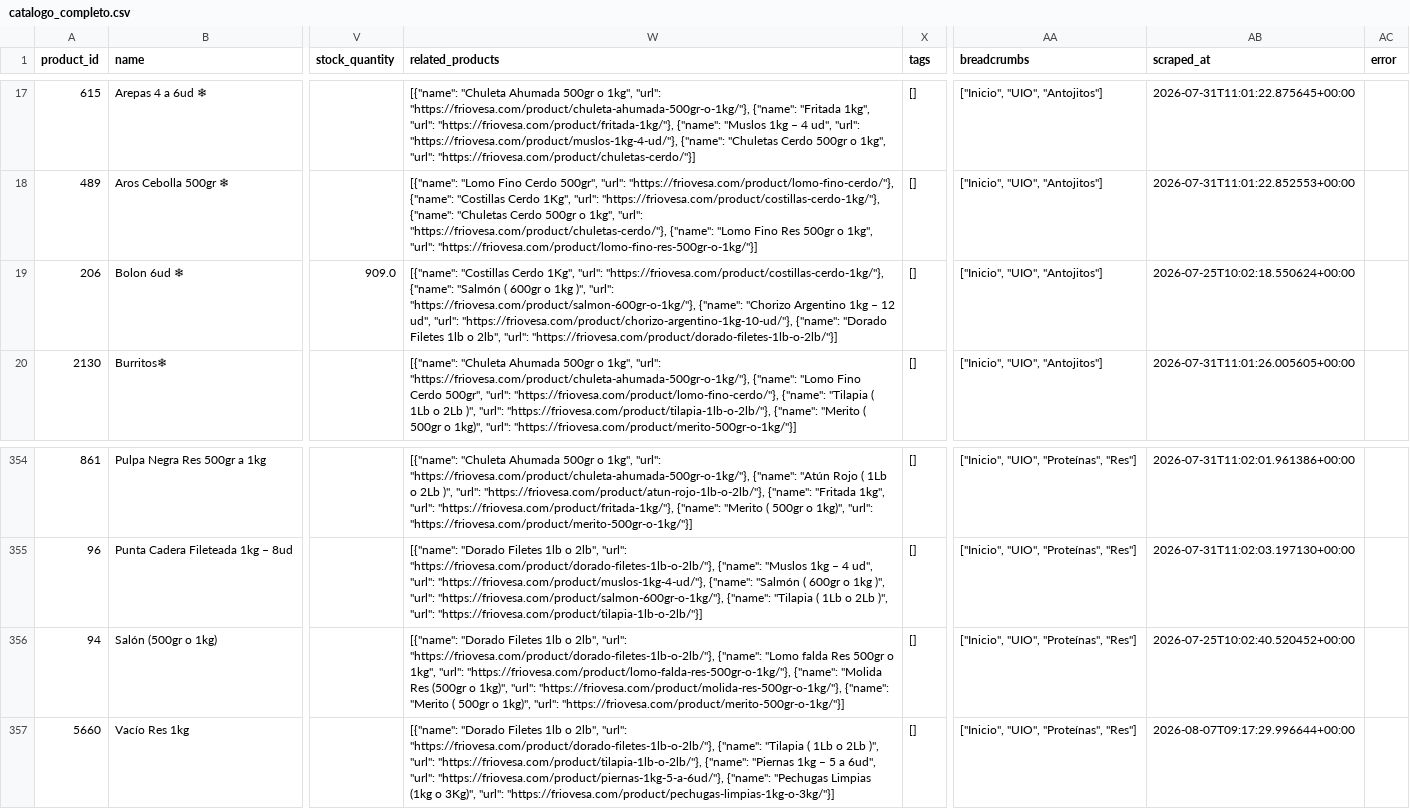
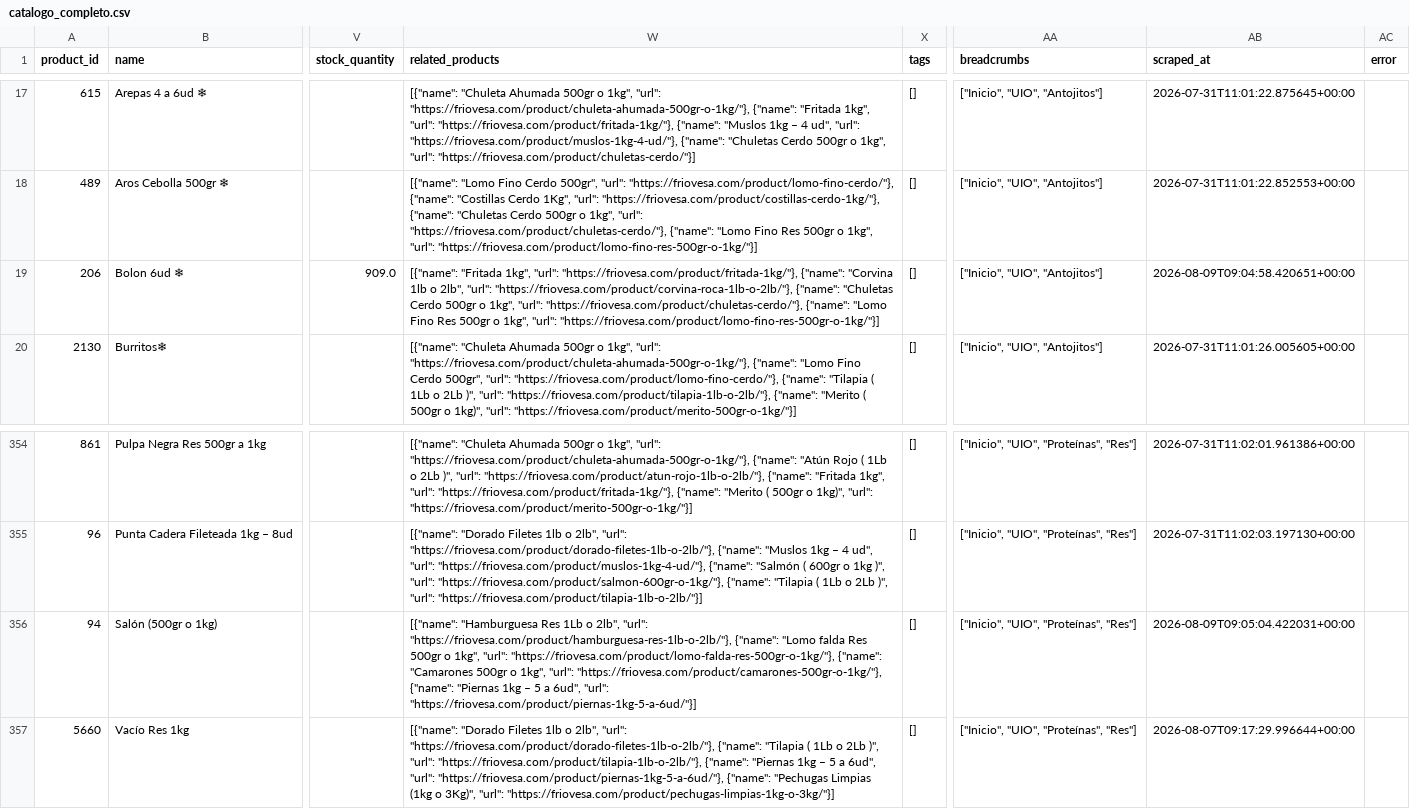
Before and after one commit to Casor8/friovesa-ai, a CSV file: output/catalogo_completo.csv, drawn as a sheet; only a part is shown, gaps mark what is left out; the diff names each change by its address in the sheet, - before the commit and + after, or states it on an @@ line.

```diff
--- a/output/catalogo_completo.csv
+++ b/output/catalogo_completo.csv
-W19 (related_products): [{"name": "Costillas Cerdo 1Kg", "url": "https://friovesa.com/product/costillas-cerdo-1kg/"}, {"name": "Salmón ( 600gr o 1kg )", "url": "https://friovesa.com/product/salmon-600gr-o-1kg/"}, {"name": "Chorizo Argentino 1kg – 12 ud", "url": "https://friovesa.com/product/chorizo-argentino-1kg-10-ud/"}, {"name": "Dorado Filetes 1lb o 2lb", "url": "https://friovesa.com/product/dorado-filetes-1lb-o-2lb/"}]
+W19 (related_products): [{"name": "Fritada 1kg", "url": "https://friovesa.com/product/fritada-1kg/"}, {"name": "Corvina 1lb o 2lb", "url": "https://friovesa.com/product/corvina-roca-1lb-o-2lb/"}, {"name": "Chuletas Cerdo 500gr o 1kg", "url": "https://friovesa.com/product/chuletas-cerdo/"}, {"name": "Lomo Fino Res 500gr o 1kg", "url": "https://friovesa.com/product/lomo-fino-res-500gr-o-1kg/"}]
-AB19 (scraped_at): 2026-07-25T10:02:18.550624+00:00
+AB19 (scraped_at): 2026-08-09T09:04:58.420651+00:00
-W356 (related_products): [{"name": "Dorado Filetes 1lb o 2lb", "url": "https://friovesa.com/product/dorado-filetes-1lb-o-2lb/"}, {"name": "Lomo falda Res 500gr o 1kg", "url": "https://friovesa.com/product/lomo-falda-res-500gr-o-1kg/"}, {"name": "Molida Res (500gr o 1kg)", "url": "https://friovesa.com/product/molida-res-500gr-o-1kg/"}, {"name": "Merito ( 500gr o 1kg)", "url": "https://friovesa.com/product/merito-500gr-o-1kg/"}]
+W356 (related_products): [{"name": "Hamburguesa Res 1Lb o 2lb", "url": "https://friovesa.com/product/hamburguesa-res-1lb-o-2lb/"}, {"name": "Lomo falda Res 500gr o 1kg", "url": "https://friovesa.com/product/lomo-falda-res-500gr-o-1kg/"}, {"name": "Camarones 500gr o 1kg", "url": "https://friovesa.com/product/camarones-500gr-o-1kg/"}, {"name": "Piernas 1kg – 5 a 6ud", "url": "https://friovesa.com/product/piernas-1kg-5-a-6ud/"}]
-AB356 (scraped_at): 2026-07-25T10:02:40.520452+00:00
+AB356 (scraped_at): 2026-08-09T09:05:04.422031+00:00
```
Also changed, not shown: output/catalogo_quito.csv, 6 other files.
